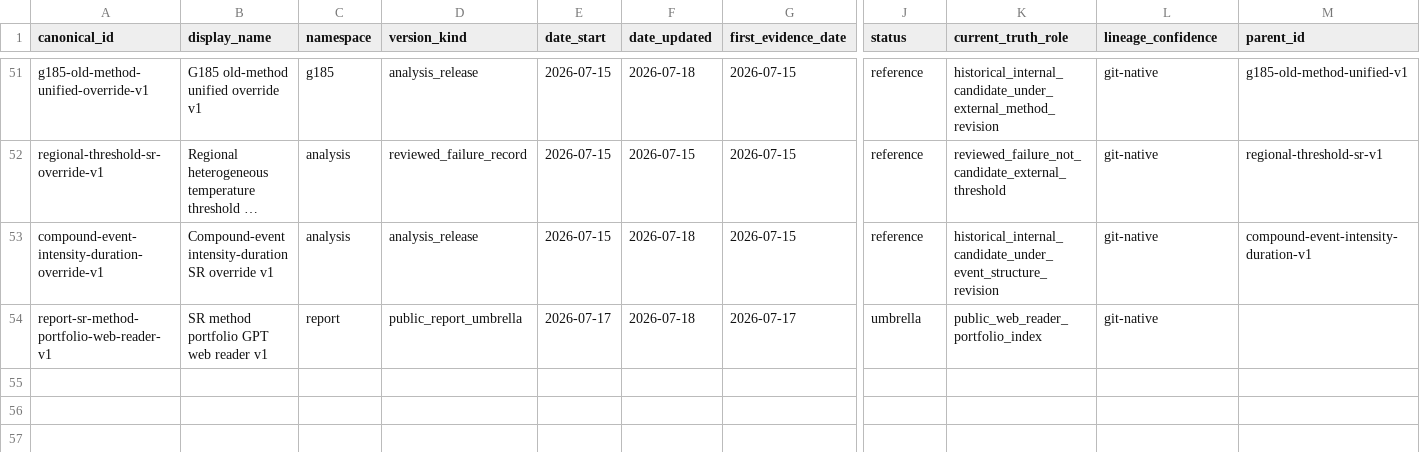
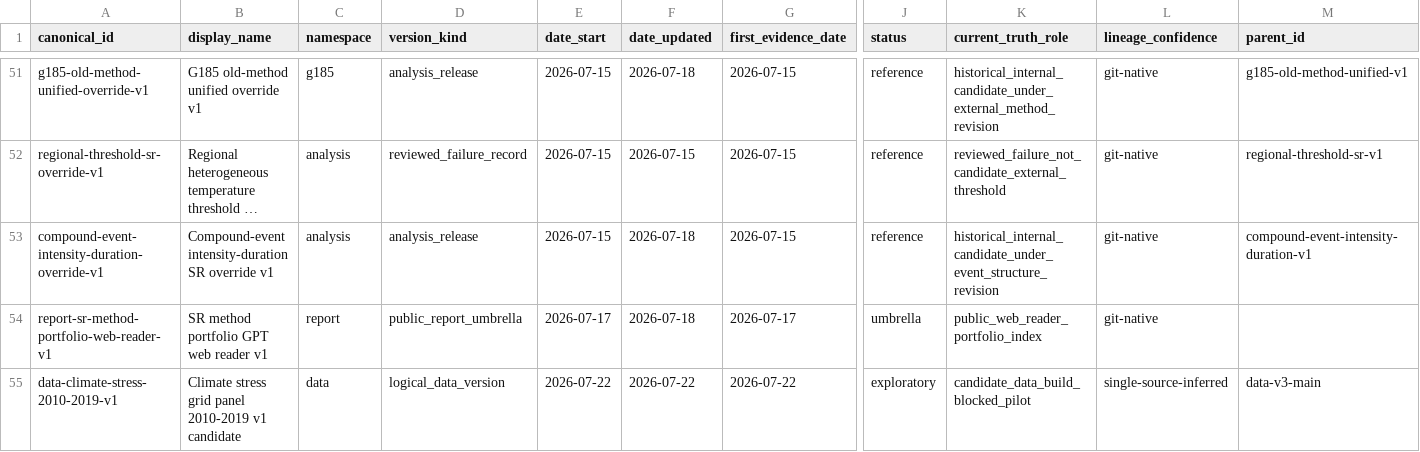
Before and after one commit to Hazard-cn/CA_soil_moisture, a CSV file: quality_reports/version_registry.csv, drawn as a sheet; only a part is shown, gaps mark what is left out; long unchanged cells end in …; rows hold the shown columns only; the diff names each change by its address in the sheet, - before the commit and + after, or states it on an @@ line.

```diff
--- a/quality_reports/version_registry.csv
+++ b/quality_reports/version_registry.csv
+row 55: data-climate-stress-2010-2019-v1 | Climate stress grid panel 2010-2019 v1 candidate | data | logical_data_version | 2026-07-22 | 2026-07-22 | 2026-07-22 | exploratory | candidate_data_build_blocked_pilot | single-source-inferred | data-v3-main
```
Also changed, not shown: quality_reports/lineage/analysis_runs.csv, quality_reports/lineage/artifact_registry.csv, 35 other files.
